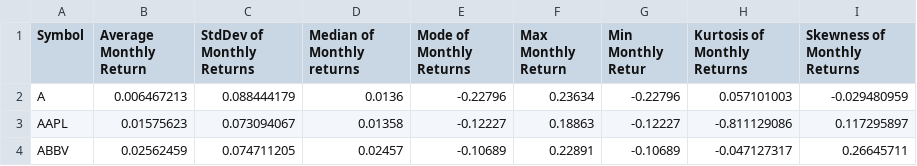
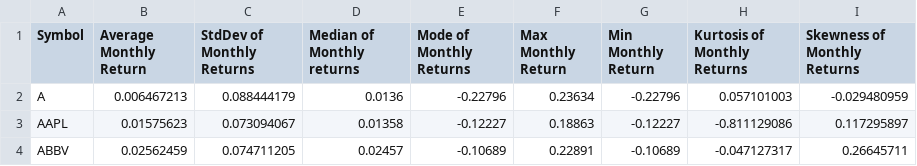
Before and after one commit to SystemsCapital/systemscapital.github.io, a CSV file: Experiments/data/SQL_Results.csv, drawn as a sheet; only a part is shown.

```diff
--- a/Experiments/data/SQL_Results.csv
+++ b/Experiments/data/SQL_Results.csv
@@ -1,2 +1,2 @@
-Symbol,Average Monthly Return,StdDev of Monthly Returns,Median of Monthly returns,Mode of Monthly Returns,Max Monthly Return,Min Monthly Retur,Kurtosis of Monthly Returns,Skewness of Monthly Returns
+Symbol,Average Monthly Return,StdDev of Monthly Returns,Median of Monthly returns,Mode of Monthly Returns,Max Monthly Return,Min Monthly Return,Kurtosis of Monthly Returns,Skewness of Monthly Returns
 A,0.006467213,0.088444179,0.0136,-0.22796,0.23634,-0.22796,0.057101003,-0.029480959
```
